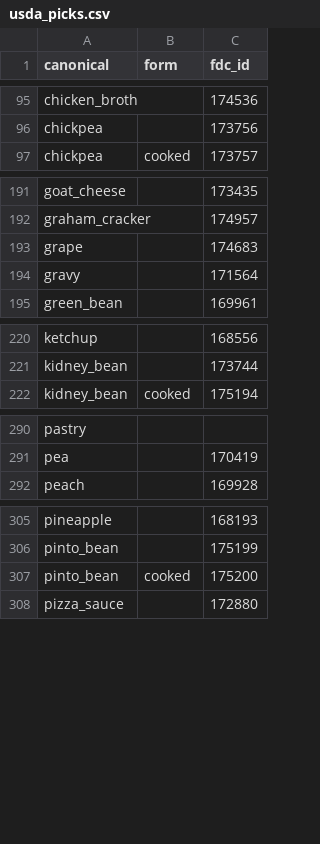
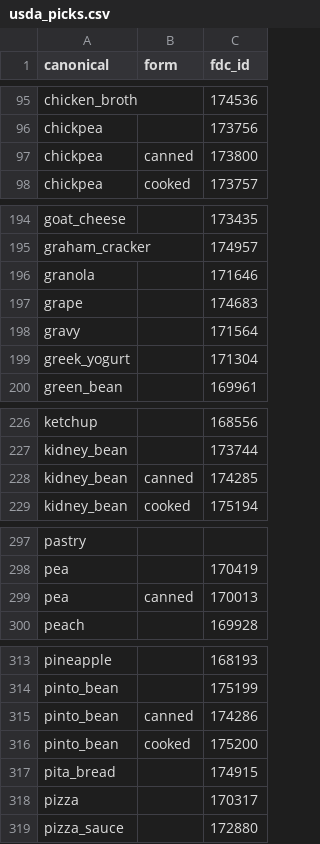
Before and after one commit to rocky2397/forkcast, a CSV file: backend/scripts/usda_picks.csv, drawn as a sheet; only a part is shown, gaps mark what is left out; the diff covers the shown part only.

```diff
--- a/backend/scripts/usda_picks.csv
+++ b/backend/scripts/usda_picks.csv
@@ -96,2 +96,3 @@ chicken_broth,,174536
 chickpea,,173756
+chickpea,canned,173800
 chickpea,cooked,173757
@@ -192,4 +195,6 @@ goat_cheese,,173435
 graham_cracker,,174957
+granola,,171646
 grape,,174683
 gravy,,171564
+greek_yogurt,,171304
 green_bean,,169961
@@ -221,2 +227,3 @@ ketchup,,168556
 kidney_bean,,173744
+kidney_bean,canned,174285
 kidney_bean,cooked,175194
@@ -291,2 +298,3 @@ pastry,,
 pea,,170419
+pea,canned,170013
 peach,,169928
@@ -306,3 +314,6 @@ pineapple,,168193
 pinto_bean,,175199
+pinto_bean,canned,174286
 pinto_bean,cooked,175200
+pita_bread,,174915
+pizza,,170317
 pizza_sauce,,172880
```
Also changed, not shown: 8 added rows elsewhere in this file, 33 other files.
